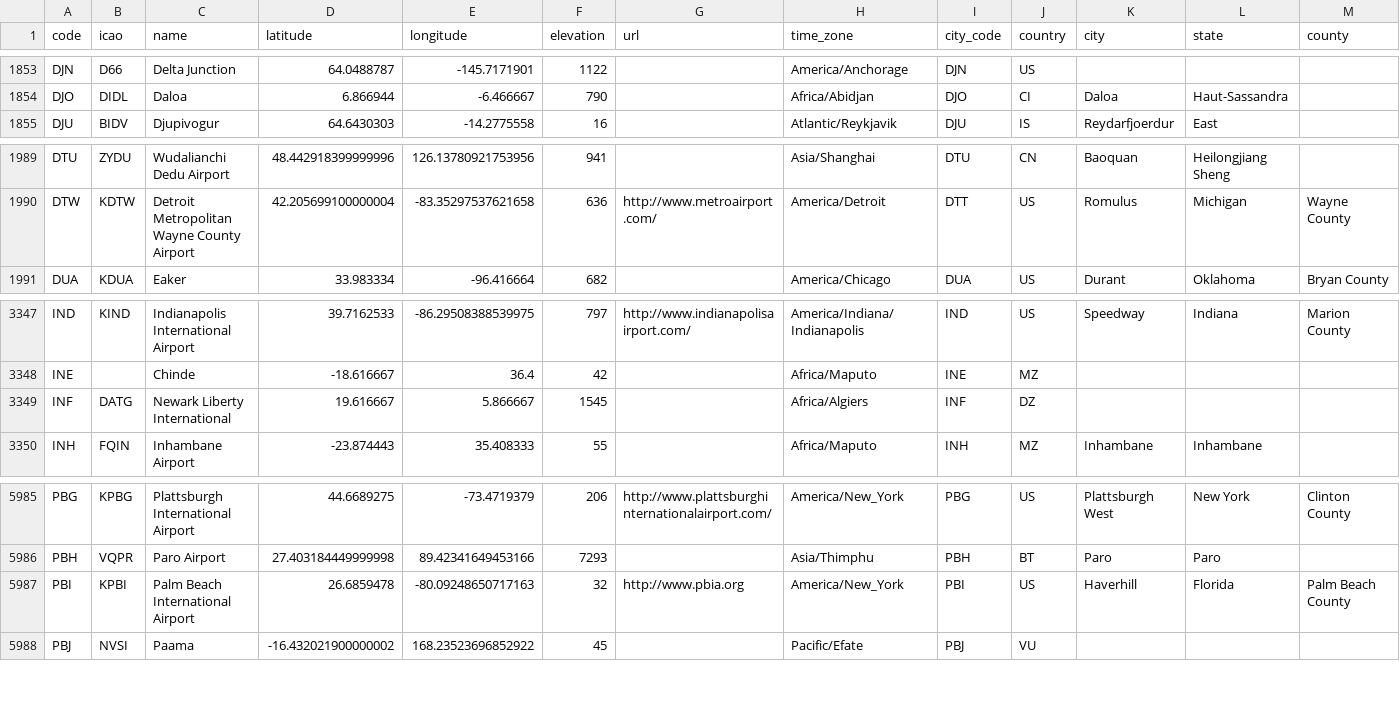
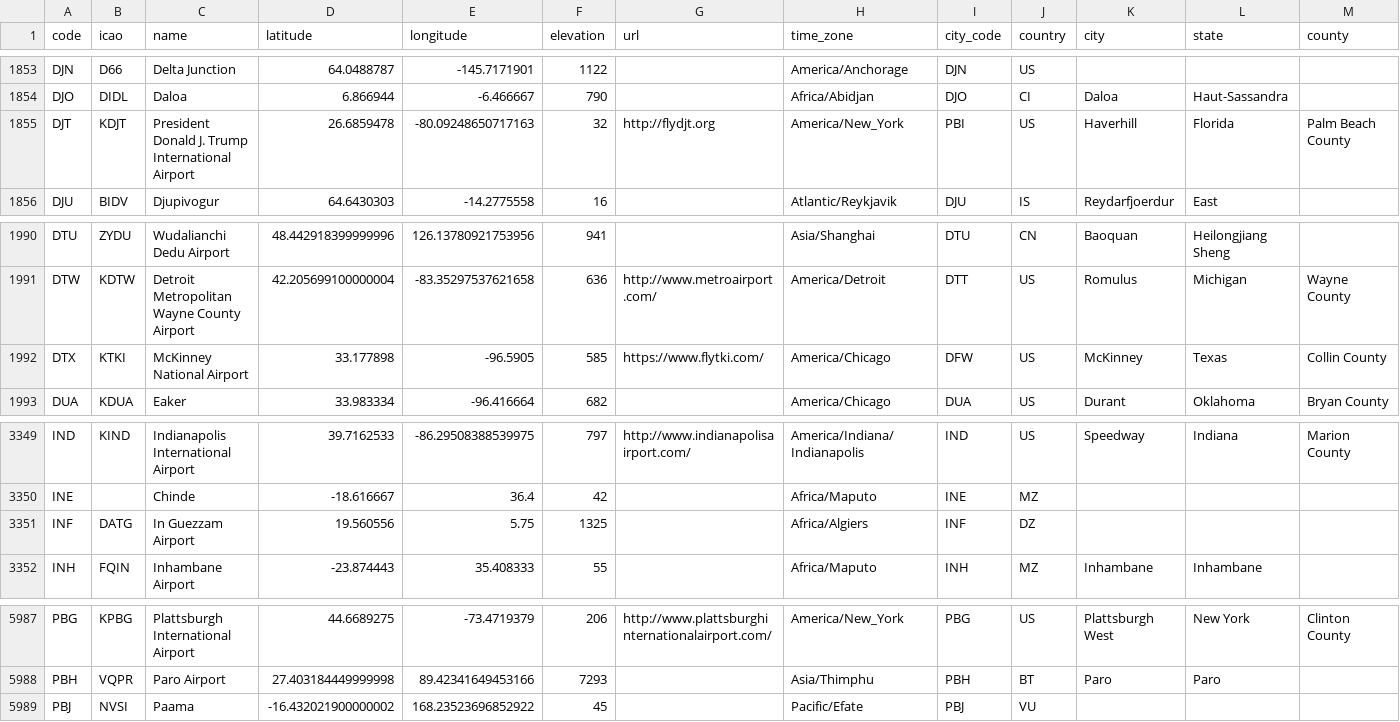
Before and after one commit to lxndrblz/Airports, a CSV file: airports.csv, drawn as a sheet; only a part is shown, gaps mark what is left out; removed rows and columns are numbered as before the commit, all else as after; rows hold the shown columns only; the diff names each change by its address in the sheet, - before the commit and + after, or states it on an @@ line.

Commit message:
fix: update incorrect airport details

```diff
--- a/airports.csv
+++ b/airports.csv
+row 1855: DJT | KDJT | President Donald J. Trump International Airport | 26.6859478 | -80.09248650717163 | 32 | http://flydjt.org | America/New_York | PBI | US | Haverhill | Florida | Palm Beach County
+row 1992: DTX | KTKI | McKinney National Airport | 33.177898 | -96.5905 | 585 | https://www.flytki.com/ | America/Chicago | DFW | US | McKinney | Texas | Collin County
-C3351 (name): Newark Liberty International
+C3351 (name): In Guezzam Airport
-D3351 (latitude): 19.616667
+D3351 (latitude): 19.560556
-E3351 (longitude): 5.866667
+E3351 (longitude): 5.75
-F3351 (elevation): 1545
+F3351 (elevation): 1325
-row 5987: PBI | KPBI | Palm Beach International Airport | 26.6859478 | -80.09248650717163 | 32 | http://www.pbia.org | America/New_York | PBI | US | Haverhill | Florida | Palm Beach County
```
